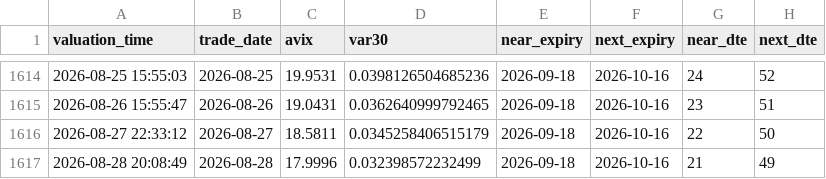
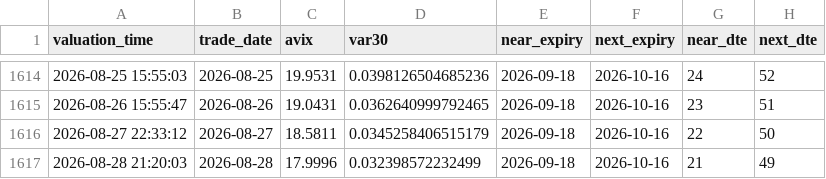
Before and after one commit to AmineSeRaFimmm/a-share-five-layer-pwa, a CSV file: data/avix/avix_history.csv, drawn as a sheet; only a part is shown, gaps mark what is left out; the diff names each change by its address in the sheet, - before the commit and + after, or states it on an @@ line.

```diff
--- a/data/avix/avix_history.csv
+++ b/data/avix/avix_history.csv
-A1617 (valuation_time): 2026-08-28 20:08:49
+A1617 (valuation_time): 2026-08-28 21:20:03
```
Also changed, not shown: data/avix_300_close_mid.csv, data/avix_s3_s4_signals.csv, 2 other files.
